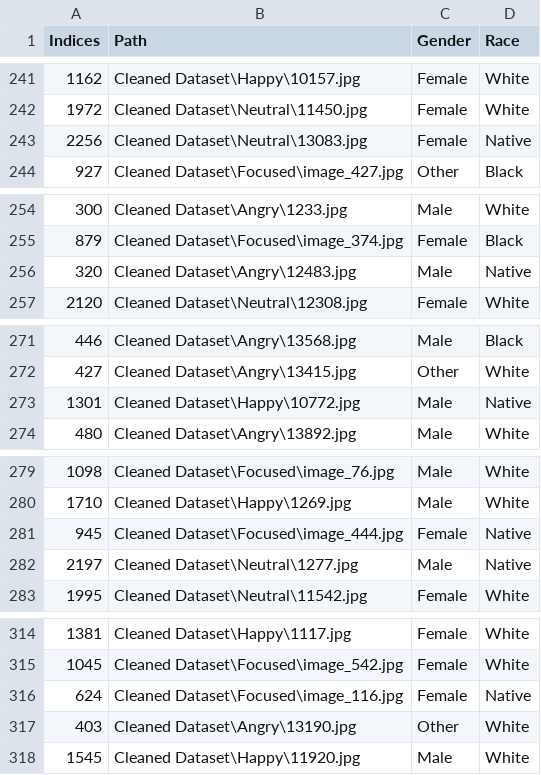
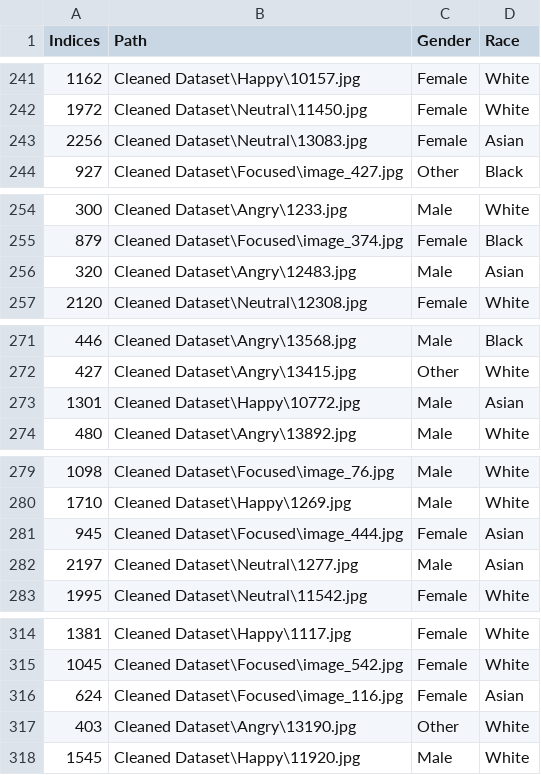
Before and after one commit to Kayram2710/AI-FaceRecognition, a CSV file: DataAnnotations.csv, drawn as a sheet; only a part is shown, gaps mark what is left out; the diff covers the shown part only.

```diff
--- a/DataAnnotations.csv
+++ b/DataAnnotations.csv
@@ -242,3 +242,3 @@ Indices,Path,Gender,Race
 1972,Cleaned Dataset\Neutral\11450.jpg,Female,White
-2256,Cleaned Dataset\Neutral\13083.jpg,Female,Native
+2256,Cleaned Dataset\Neutral\13083.jpg,Female,Asian
 927,Cleaned Dataset\Focused\image_427.jpg,Other,Black
@@ -255,3 +255,3 @@ Indices,Path,Gender,Race
 879,Cleaned Dataset\Focused\image_374.jpg,Female,Black
-320,Cleaned Dataset\Angry\12483.jpg,Male,Native
+320,Cleaned Dataset\Angry\12483.jpg,Male,Asian
 2120,Cleaned Dataset\Neutral\12308.jpg,Female,White
@@ -272,3 +272,3 @@ Indices,Path,Gender,Race
 427,Cleaned Dataset\Angry\13415.jpg,Other,White
-1301,Cleaned Dataset\Happy\10772.jpg,Male,Native
+1301,Cleaned Dataset\Happy\10772.jpg,Male,Asian
 480,Cleaned Dataset\Angry\13892.jpg,Male,White
@@ -280,4 +280,4 @@ Indices,Path,Gender,Race
 1710,Cleaned Dataset\Happy\1269.jpg,Male,White
-945,Cleaned Dataset\Focused\image_444.jpg,Female,Native
-2197,Cleaned Dataset\Neutral\1277.jpg,Male,Native
+945,Cleaned Dataset\Focused\image_444.jpg,Female,Asian
+2197,Cleaned Dataset\Neutral\1277.jpg,Male,Asian
 1995,Cleaned Dataset\Neutral\11542.jpg,Female,White
@@ -315,3 +315,3 @@ Indices,Path,Gender,Race
 1045,Cleaned Dataset\Focused\image_542.jpg,Female,White
-624,Cleaned Dataset\Focused\image_116.jpg,Female,Native
+624,Cleaned Dataset\Focused\image_116.jpg,Female,Asian
 403,Cleaned Dataset\Angry\13190.jpg,Other,White
```
Also changed, not shown: 1 edited cell elsewhere in this file, 1 other file.
